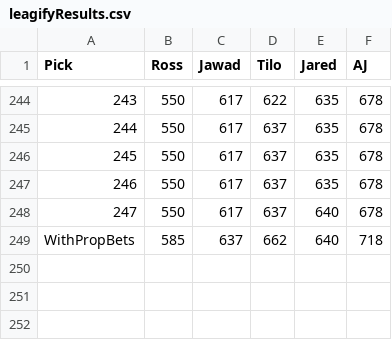
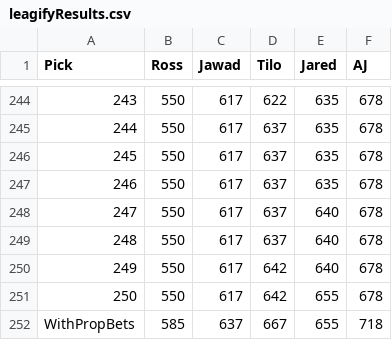
Before and after one commit to zo0o0ot/2020-draft-scorer, a CSV file: draft/leagifyResults.csv, drawn as a sheet; only a part is shown, gaps mark what is left out.

Commit message:
adds picks through 250

```diff
--- a/draft/leagifyResults.csv
+++ b/draft/leagifyResults.csv
@@ -248,2 +248,5 @@ Pick,Ross,Jawad,Tilo,Jared,AJ
 247,550,617,637,640,678
-WithPropBets,585,637,662,640,718
+248,550,617,637,640,678
+249,550,617,642,640,678
+250,550,617,642,655,678
+WithPropBets,585,637,667,655,718
```
Also changed, not shown: draft/nflDraft.csv, 1 other file.
